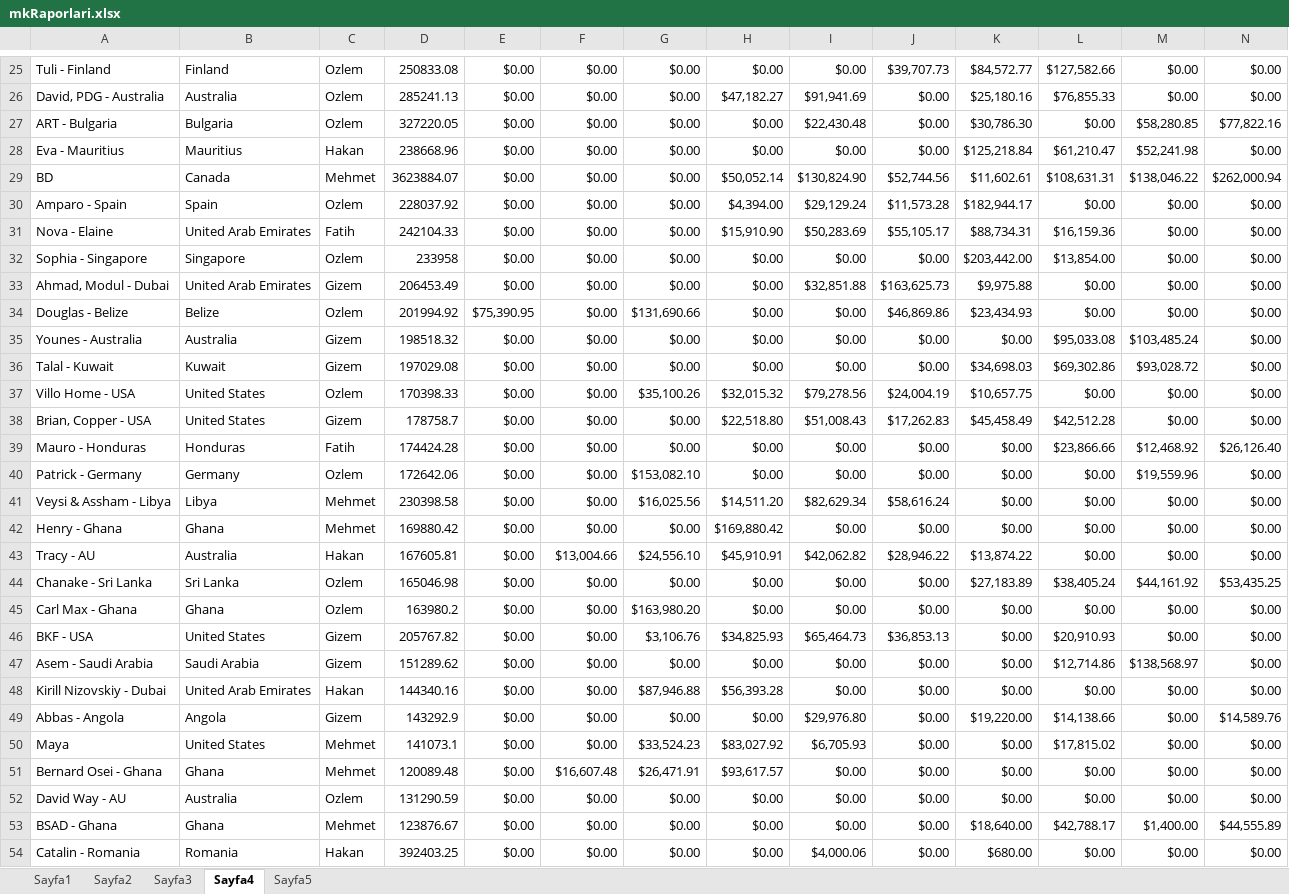
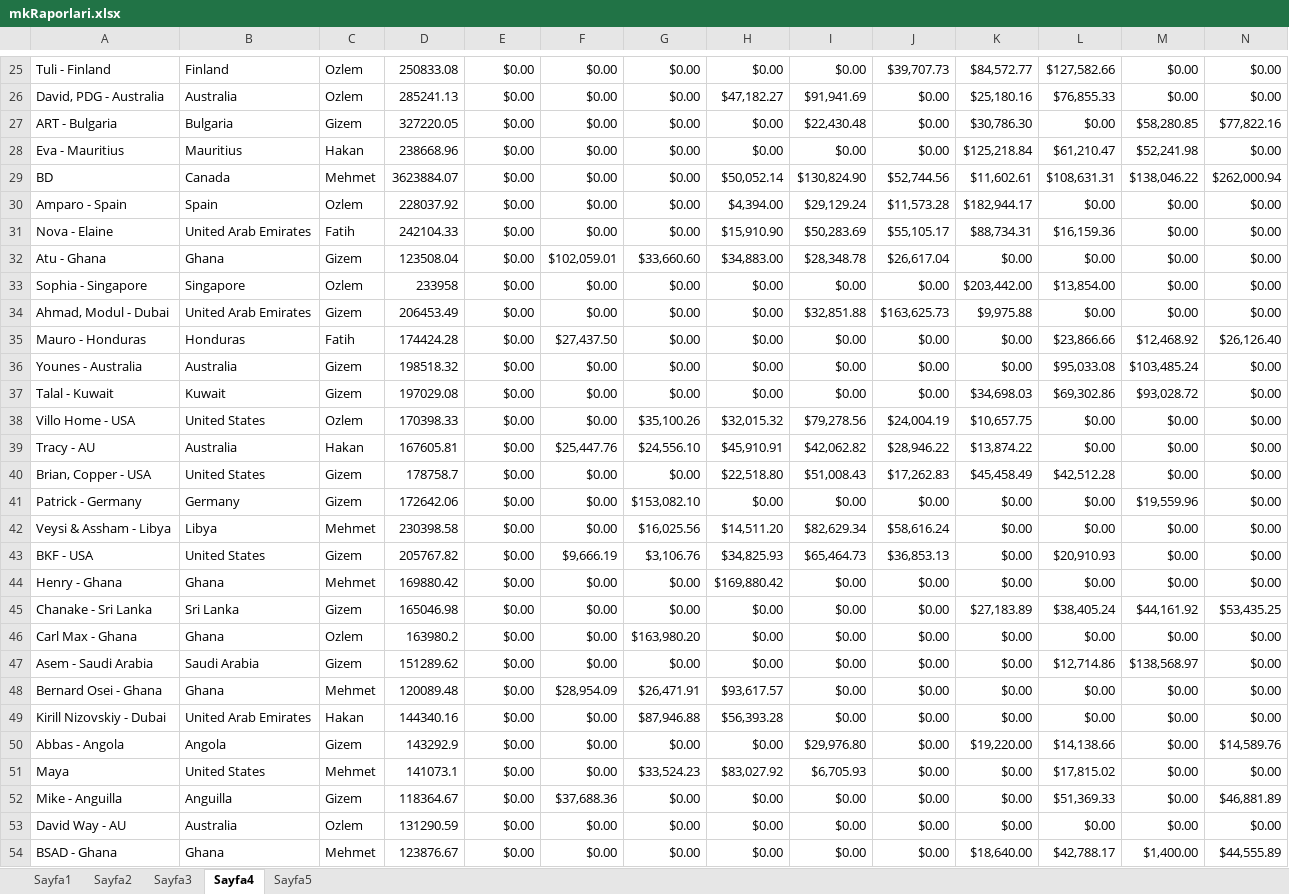
Before and after one commit to Thusuaso/socket, an Excel workbook: excel/dosyalar/mkRaporlari.xlsx, sheet Sayfa4, drawn as a sheet; only a part is shown, gaps mark what is left out; the shorter side is filled out with more unchanged rows; values as stored, in another font and other column widths than the file's, no borders; removed rows and columns are numbered as before the commit, all else as after; rows hold the shown columns only; the diff covers the shown part only; the diff names each change by its address in the sheet, - before the commit and + after, or states it on an @@ line.

```diff
--- a/excel/dosyalar/mkRaporlari.xlsx (sheet Sayfa4)
+++ b/excel/dosyalar/mkRaporlari.xlsx (sheet Sayfa4)
-C27: Ozlem
+C27: Gizem
+row 32: Atu - Ghana | Ghana | Gizem | 123508.04 | $0.00 | $102,059.01 | $33,660.60 | $34,883.00 | $28,348.78 | $26,617.04 | $0.00 | $0.00 | $0.00 | $0.00
-row 34: Douglas - Belize | Belize | Ozlem | 201994.92 | $75,390.95 | $0.00 | $131,690.66 | $0.00 | $0.00 | $46,869.86 | $23,434.93 | $0.00 | $0.00 | $0.00
+row 35: Mauro - Honduras | Honduras | Fatih | 174424.28 | $0.00 | $27,437.50 | $0.00 | $0.00 | $0.00 | $0.00 | $0.00 | $23,866.66 | $12,468.92 | $26,126.40
+row 39: Tracy - AU | Australia | Hakan | 167605.81 | $0.00 | $25,447.76 | $24,556.10 | $45,910.91 | $42,062.82 | $28,946.22 | $13,874.22 | $0.00 | $0.00 | $0.00
-row 39: Mauro - Honduras | Honduras | Fatih | 174424.28 | $0.00 | $0.00 | $0.00 | $0.00 | $0.00 | $0.00 | $0.00 | $23,866.66 | $12,468.92 | $26,126.40
-C41: Ozlem
+C41: Gizem
+row 43: BKF - USA | United States | Gizem | 205767.82 | $0.00 | $9,666.19 | $3,106.76 | $34,825.93 | $65,464.73 | $36,853.13 | $0.00 | $20,910.93 | $0.00 | $0.00
-row 43: Tracy - AU | Australia | Hakan | 167605.81 | $0.00 | $13,004.66 | $24,556.10 | $45,910.91 | $42,062.82 | $28,946.22 | $13,874.22 | $0.00 | $0.00 | $0.00
-C45: Ozlem
+C45: Gizem
-row 46: BKF - USA | United States | Gizem | 205767.82 | $0.00 | $0.00 | $3,106.76 | $34,825.93 | $65,464.73 | $36,853.13 | $0.00 | $20,910.93 | $0.00 | $0.00
+row 48: Bernard Osei - Ghana | Ghana | Mehmet | 120089.48 | $0.00 | $28,954.09 | $26,471.91 | $93,617.57 | $0.00 | $0.00 | $0.00 | $0.00 | $0.00 | $0.00
-row 51: Bernard Osei - Ghana | Ghana | Mehmet | 120089.48 | $0.00 | $16,607.48 | $26,471.91 | $93,617.57 | $0.00 | $0.00 | $0.00 | $0.00 | $0.00 | $0.00
+row 52: Mike - Anguilla | Anguilla | Gizem | 118364.67 | $0.00 | $37,688.36 | $0.00 | $0.00 | $0.00 | $0.00 | $0.00 | $51,369.33 | $0.00 | $46,881.89
```
Also changed, not shown: 29 added rows, 29 removed rows and 57 edited cells elsewhere in this sheet, sheet Sayfa1, sheet Sayfa2, sheet Sayfa3, sheet Sayfa5, 1 other file.
